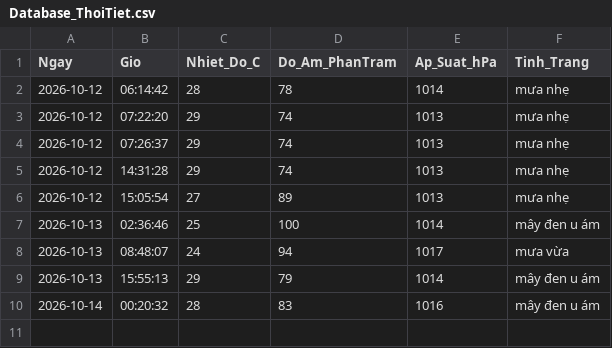
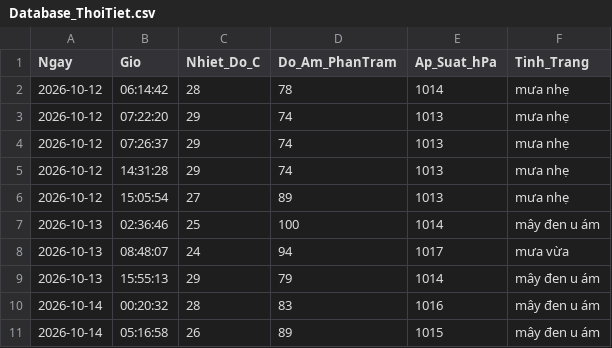
Before and after one commit to Ba-Phu06/ThoiTiet, a CSV file: Database_ThoiTiet.csv, drawn as a sheet.

```diff
--- a/Database_ThoiTiet.csv
+++ b/Database_ThoiTiet.csv
@@ -10 +10,2 @@
 2026-10-14,00:20:32,28,83,1016,mây đen u ám
+2026-10-14,05:16:58,26,89,1015,mây đen u ám
```
